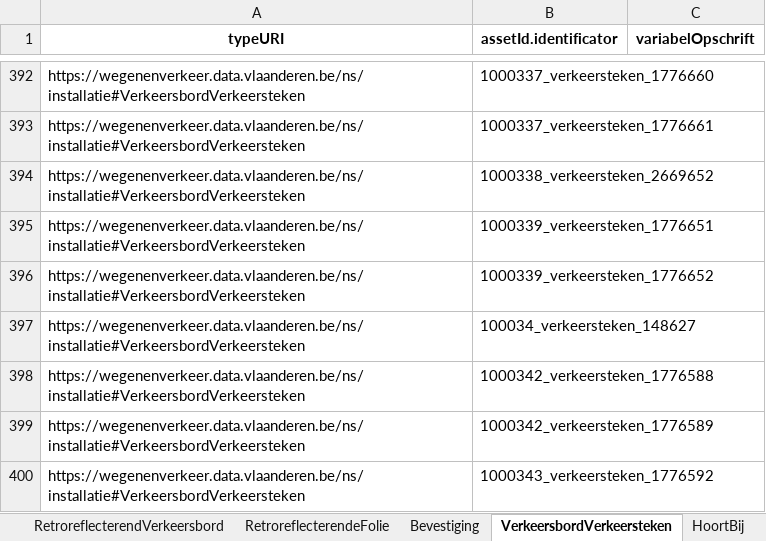
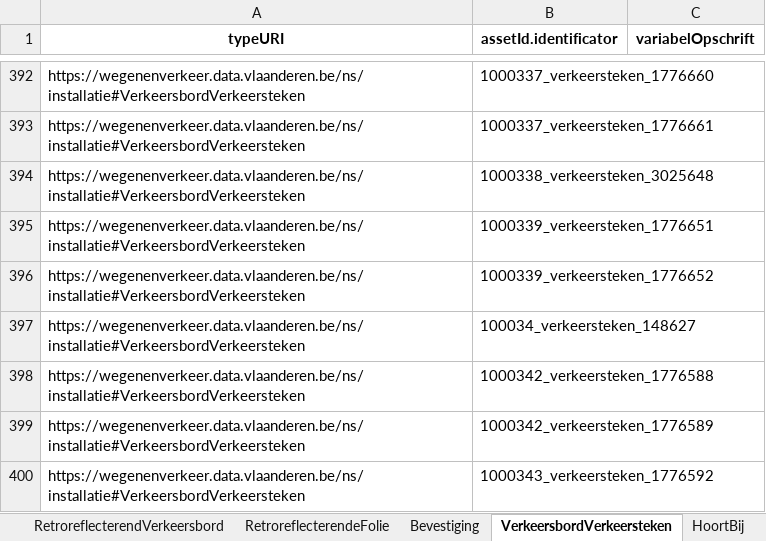
Before and after one commit to joachimdero/AwvGedeeldeFuncties, an Excel workbook: VKB/vkb.xlsx, sheet VerkeersbordVerkeersteken, drawn as a sheet; only a part is shown, gaps mark what is left out; values as stored, in another font and other column widths than the file's, no borders; the diff names each change by its address in the sheet, - before the commit and + after, or states it on an @@ line.

```diff
--- a/VKB/vkb.xlsx (sheet VerkeersbordVerkeersteken)
+++ b/VKB/vkb.xlsx (sheet VerkeersbordVerkeersteken)
-B394 (assetId.identificator): 1000338_verkeersteken_2669652
+B394 (assetId.identificator): 1000338_verkeersteken_3025648
```
Also changed, not shown: sheet Bevestiging, sheet Bevestigingsbeugel, sheet RetroreflecterendVerkeersbord, sheet HoortBij, sheet Onderbord, sheet Funderingsmassief, 3 more sheets, 2 other files.
